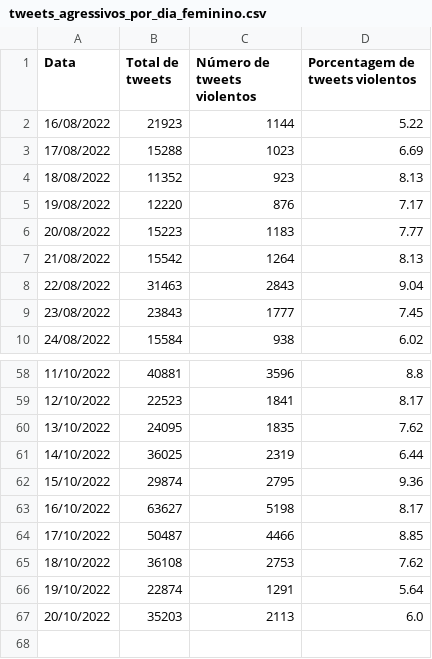
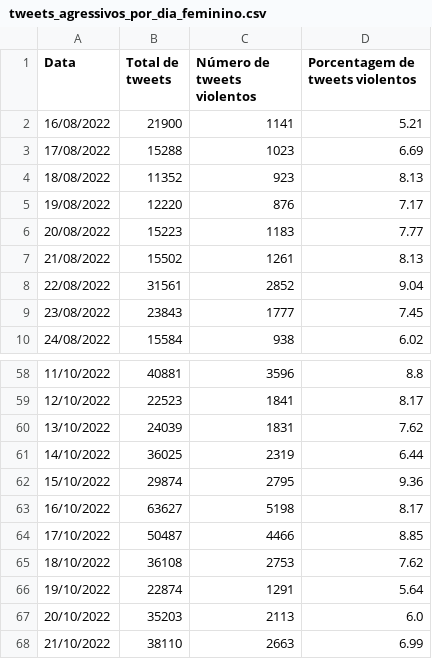
Before and after one commit to vamosjuntasorg/violentometro, a CSV file: assets/data/tweets_agressivos_por_dia_feminino.csv, drawn as a sheet; only a part is shown, gaps mark what is left out.

Commit message:
Auto-update webpage data >> 2022-10-22_04:03:55

```diff
--- a/assets/data/tweets_agressivos_por_dia_feminino.csv
+++ b/assets/data/tweets_agressivos_por_dia_feminino.csv
@@ -1,3 +1,3 @@
 Data,Total de tweets,Número de tweets violentos,Porcentagem de tweets violentos
-16/08/2022,21923,1144,5.22
+16/08/2022,21900,1141,5.21
 17/08/2022,15288,1023,6.69
@@ -6,4 +6,4 @@ Data,Total de tweets,Número de tweets violentos,Porcentagem de tweets violentos
 20/08/2022,15223,1183,7.77
-21/08/2022,15542,1264,8.13
-22/08/2022,31463,2843,9.04
+21/08/2022,15502,1261,8.13
+22/08/2022,31561,2852,9.04
 23/08/2022,23843,1777,7.45
@@ -59,3 +59,3 @@ Data,Total de tweets,Número de tweets violentos,Porcentagem de tweets violentos
 12/10/2022,22523,1841,8.17
-13/10/2022,24095,1835,7.62
+13/10/2022,24039,1831,7.62
 14/10/2022,36025,2319,6.44
@@ -67 +67,2 @@ Data,Total de tweets,Número de tweets violentos,Porcentagem de tweets violentos
 20/10/2022,35203,2113,6.0
+21/10/2022,38110,2663,6.99
```
Also changed, not shown: 2 other files.
